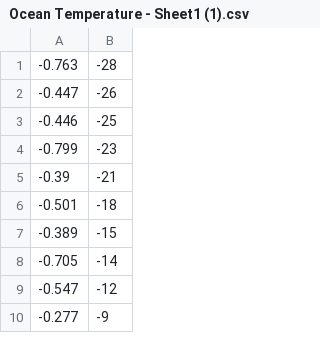
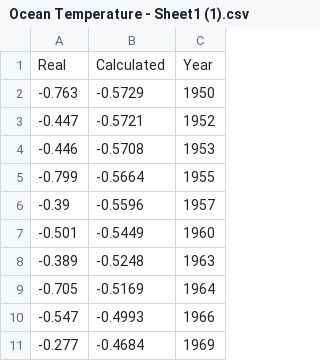
Before and after one commit to ssreekanth2000/ModSimPy, a CSV file: code/Ocean Temperature - Sheet1 (1).csv, drawn as a sheet; only a part is shown; removed rows and columns are numbered as before the commit, all else as after; the diff names each change by its address in the sheet, - before the commit and + after, or states it on an @@ line.

```diff
--- a/code/Ocean Temperature - Sheet1 (1).csv
+++ b/code/Ocean Temperature - Sheet1 (1).csv
-column B, rows 1-10: -28 | -26 | -25 | -23 | -21 | -18 | -15 | -14 | -12 | -9
+column B, rows 2-11: -0.5729 | -0.5721 | -0.5708 | -0.5664 | -0.5596 | -0.5449 | -0.5248 | -0.5169 | -0.4993 | -0.4684
+column C, rows 2-11: 1950 | 1952 | 1953 | 1955 | 1957 | 1960 | 1963 | 1964 | 1966 | 1969
+row 1: Real | Calculated | Year
```
Also changed, not shown: 8 other files.
